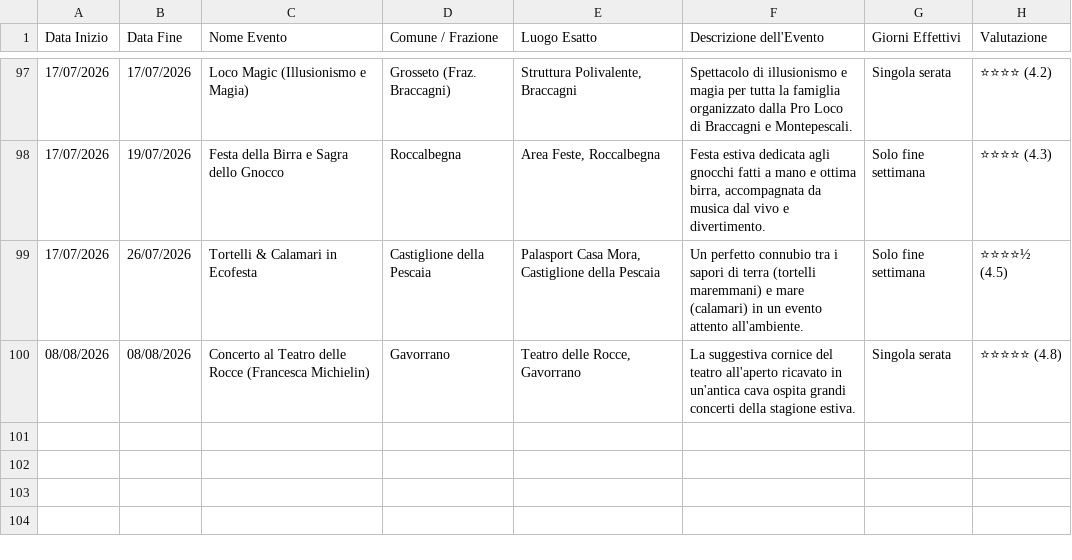
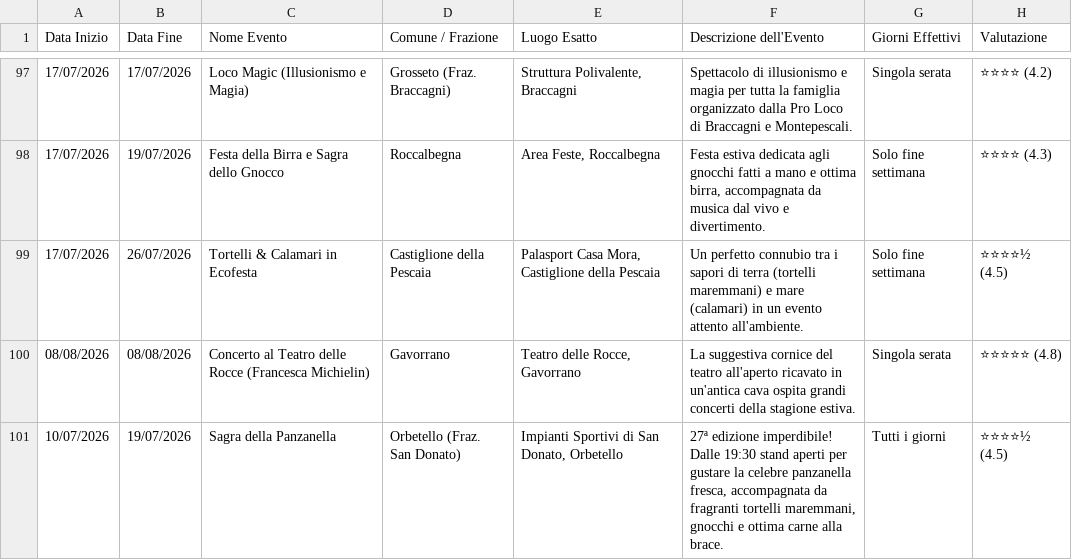
Before and after one commit to infomichelerosati/SagreGrosseto, a CSV file: sagre.csv, drawn as a sheet; only a part is shown, gaps mark what is left out; the diff names each change by its address in the sheet, - before the commit and + after, or states it on an @@ line.

Commit message:
Aggiunta Sagra della Panzanella a San Donato

```diff
--- a/sagre.csv
+++ b/sagre.csv
+row 101: 10/07/2026 | 19/07/2026 | Sagra della Panzanella | Orbetello (Fraz. San Donato) | Impianti Sportivi di San Donato, Orbetello | 27ª edizione imperdibile! Dalle 19:30 stand aperti per gustare la celebre panzanella fresca, accompagnata da fragranti tortelli maremmani, gnocchi e ottima carne alla brace. | Tutti i giorni | ⭐⭐⭐⭐½ (4.5)
```
